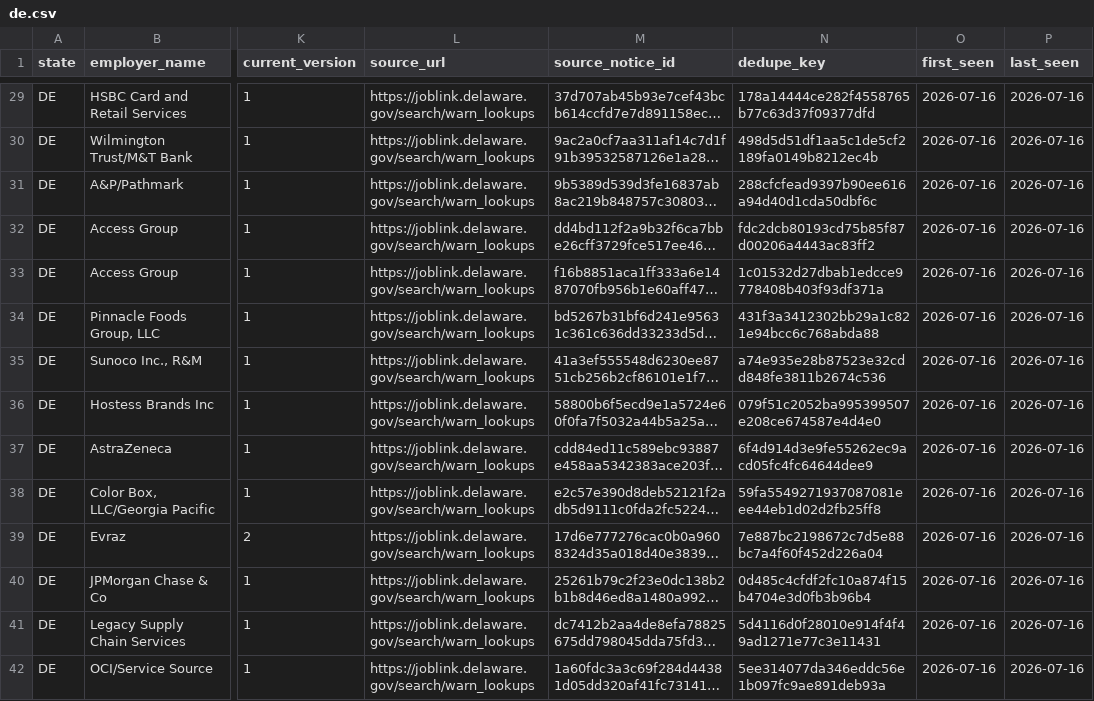
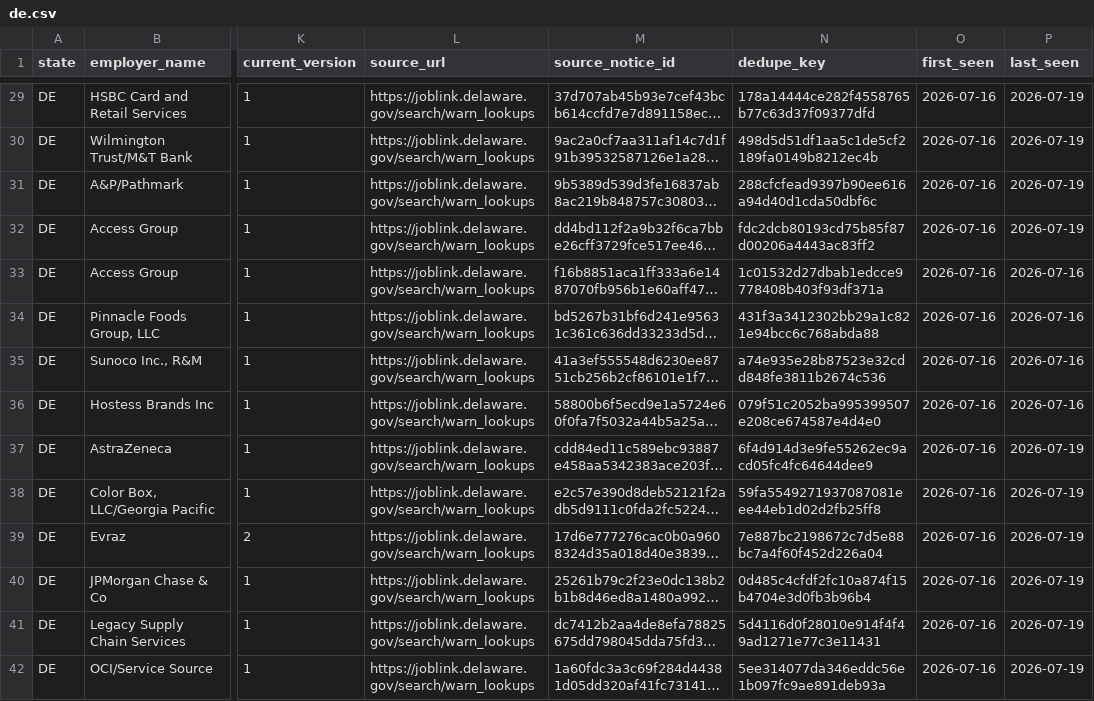
Before and after one commit to bchaps1999/warn-notice-register, a CSV file: data/exports/states/de.csv, drawn as a sheet; only a part is shown, gaps mark what is left out; long unchanged cells end in …; the diff covers the shown part only; the diff names each change by its address in the sheet, - before the commit and + after, or states it on an @@ line.

```diff
--- a/data/exports/states/de.csv
+++ b/data/exports/states/de.csv
-P29:P32 (last_seen): 2026-07-16
+P29:P32 (last_seen): 2026-07-19
-P37:P42 (last_seen): 2026-07-16
+P37:P42 (last_seen): 2026-07-19
```
Also changed, not shown: 108 edited cells elsewhere in this file, data/exports/states/al.csv, data/exports/states/dc.csv, 42 other files.
